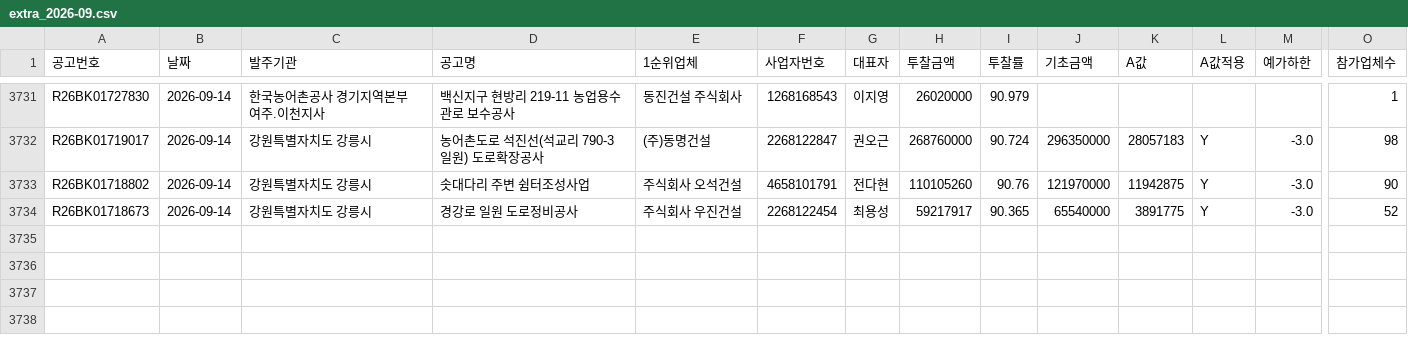
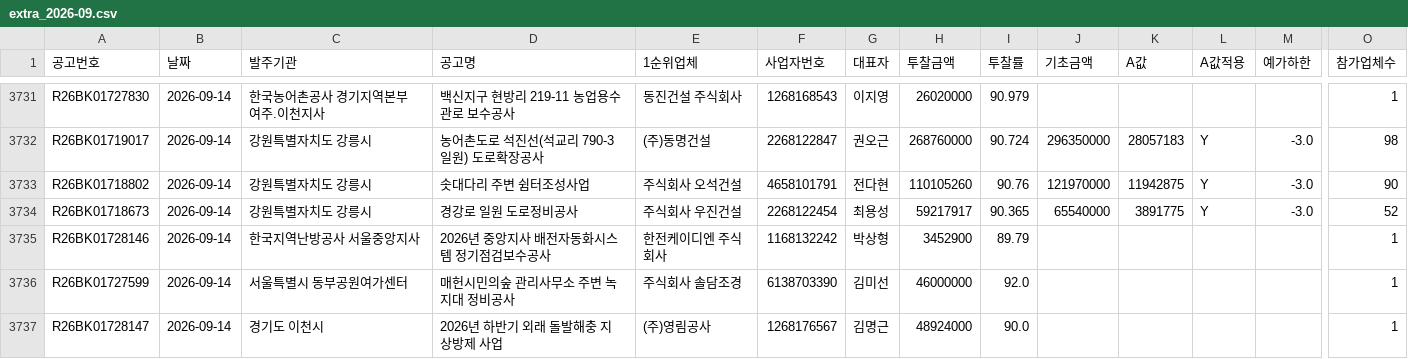
Before and after one commit to kimmyounghwan/K-conmap, a CSV file: data/extra_2026-09.csv, drawn as a sheet; only a part is shown, gaps mark what is left out; rows hold the shown columns only; the diff names each change by its address in the sheet, - before the commit and + after, or states it on an @@ line.

```diff
--- a/data/extra_2026-09.csv
+++ b/data/extra_2026-09.csv
+row 3735: R26BK01728146 | 2026-09-14 | 한국지역난방공사 서울중앙지사 | 2026년 중앙지사 배전자동화시스템 정기점검보수공사 | 한전케이디엔 주식회사 | 1168132242 | 박상형 | 3452900 | 89.79 |  |  |  |  | 1
+row 3736: R26BK01727599 | 2026-09-14 | 서울특별시 동부공원여가센터 | 매헌시민의숲 관리사무소 주변 녹지대 정비공사 | 주식회사 솔담조경 | 6138703390 | 김미선 | 46000000 | 92.0 |  |  |  |  | 1
+row 3737: R26BK01728147 | 2026-09-14 | 경기도 이천시 | 2026년 하반기 외래 돌발해충 지상방제 사업 | (주)영림공사 | 1268176567 | 김명근 | 48924000 | 90.0 |  |  |  |  | 1
```
